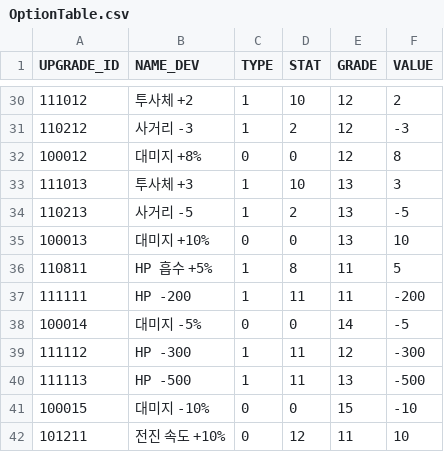
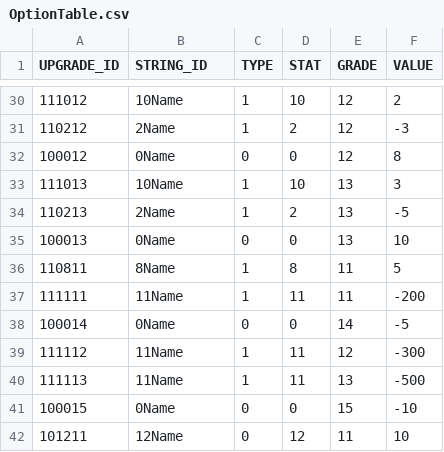
Before and after one commit to rlawlgns3433/CosmosGuardian, a CSV file: Assets/Resources/DataTables/OptionTable.csv, drawn as a sheet; only a part is shown, gaps mark what is left out; the diff covers the shown part only; the diff names each change by its address in the sheet, - before the commit and + after, or states it on an @@ line.

Commit message:
옵션 테이블 NAME_DEV -> STRING_ID

```diff
--- a/Assets/Resources/DataTables/OptionTable.csv
+++ b/Assets/Resources/DataTables/OptionTable.csv
-B1: NAME_DEV
+B1: STRING_ID
-B30 (STRING_ID): 투사체 +2
+B30 (STRING_ID): 10Name
-B31 (STRING_ID): 사거리 -3
+B31 (STRING_ID): 2Name
-B32 (STRING_ID): 대미지 +8%
+B32 (STRING_ID): 0Name
-B33 (STRING_ID): 투사체 +3
+B33 (STRING_ID): 10Name
-B34 (STRING_ID): 사거리 -5
+B34 (STRING_ID): 2Name
-B35 (STRING_ID): 대미지 +10%
+B35 (STRING_ID): 0Name
-B36 (STRING_ID): HP 흡수 +5%
+B36 (STRING_ID): 8Name
-B37 (STRING_ID): HP -200
+B37 (STRING_ID): 11Name
-B38 (STRING_ID): 대미지 -5%
+B38 (STRING_ID): 0Name
-B39 (STRING_ID): HP -300
+B39 (STRING_ID): 11Name
-B40 (STRING_ID): HP -500
+B40 (STRING_ID): 11Name
-B41 (STRING_ID): 대미지 -10%
+B41 (STRING_ID): 0Name
-B42 (STRING_ID): 전진 속도 +10%
+B42 (STRING_ID): 12Name
```
Also changed, not shown: 27 edited cells elsewhere in this file, Assets/Resources/DataTables/STRING_TABLE.csv.
